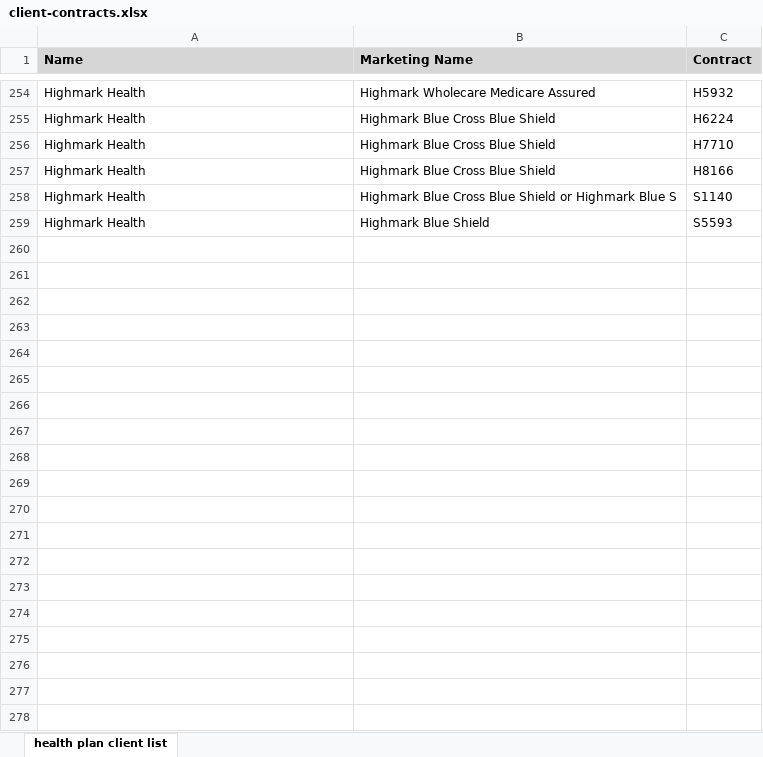
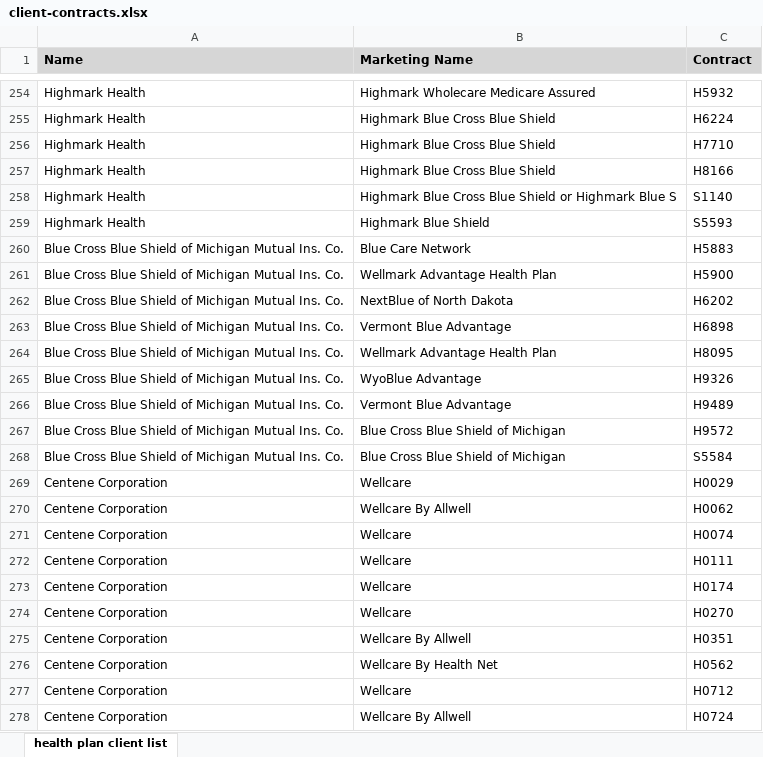
Before and after one commit to mrcherrywood/explore, an Excel workbook: data/client-contracts.xlsx, sheet health plan client list, drawn as a sheet; only a part is shown, gaps mark what is left out; values as stored, in another font and other column widths than the file's, no borders; the diff covers the shown part only; the diff names each change by its address in the sheet, - before the commit and + after, or states it on an @@ line.

```diff
--- a/data/client-contracts.xlsx (sheet health plan client list)
+++ b/data/client-contracts.xlsx (sheet health plan client list)
+row 260: Blue Cross Blue Shield of Michigan Mutual Ins. Co. | Blue Care Network | H5883
+row 261: Blue Cross Blue Shield of Michigan Mutual Ins. Co. | Wellmark Advantage Health Plan | H5900
+row 262: Blue Cross Blue Shield of Michigan Mutual Ins. Co. | NextBlue of North Dakota | H6202
+row 263: Blue Cross Blue Shield of Michigan Mutual Ins. Co. | Vermont Blue Advantage | H6898
+row 264: Blue Cross Blue Shield of Michigan Mutual Ins. Co. | Wellmark Advantage Health Plan | H8095
+row 265: Blue Cross Blue Shield of Michigan Mutual Ins. Co. | WyoBlue Advantage | H9326
+row 266: Blue Cross Blue Shield of Michigan Mutual Ins. Co. | Vermont Blue Advantage | H9489
+row 267: Blue Cross Blue Shield of Michigan Mutual Ins. Co. | Blue Cross Blue Shield of Michigan | H9572
+row 268: Blue Cross Blue Shield of Michigan Mutual Ins. Co. | Blue Cross Blue Shield of Michigan | S5584
+row 269: Centene Corporation | Wellcare | H0029
+row 270: Centene Corporation | Wellcare By Allwell | H0062
+row 271: Centene Corporation | Wellcare | H0074
+row 272: Centene Corporation | Wellcare | H0111
+row 273: Centene Corporation | Wellcare | H0174
+row 274: Centene Corporation | Wellcare | H0270
+row 275: Centene Corporation | Wellcare By Allwell | H0351
+row 276: Centene Corporation | Wellcare By Health Net | H0562
+row 277: Centene Corporation | Wellcare | H0712
+row 278: Centene Corporation | Wellcare By Allwell | H0724
```
Also changed, not shown: 111 added rows elsewhere in this sheet, 1 other file.
